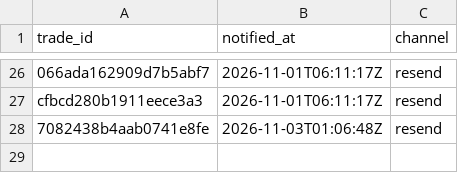
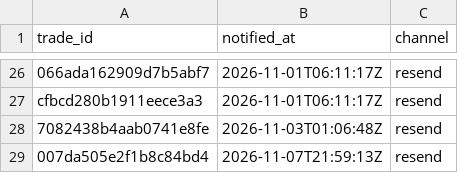
Before and after one commit to joshuakingsland/claude-fights, a CSV file: notified_trades.csv, drawn as a sheet; only a part is shown, gaps mark what is left out.

```diff
--- a/notified_trades.csv
+++ b/notified_trades.csv
@@ -28 +28,2 @@ cfbcd280b1911eece3a3,2026-11-01T06:11:17Z,resend
 7082438b4aab0741e8fe,2026-11-03T01:06:48Z,resend
+007da505e2f1b8c84bd4,2026-11-07T21:59:13Z,resend
```
Also changed, not shown: execution_checks.csv, odds_upcoming.csv, 11 other files.
